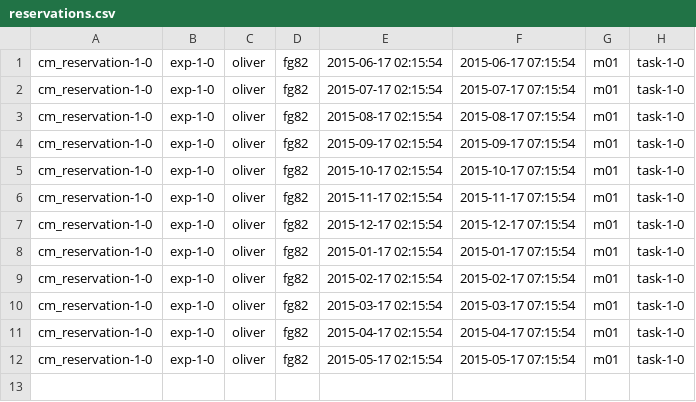
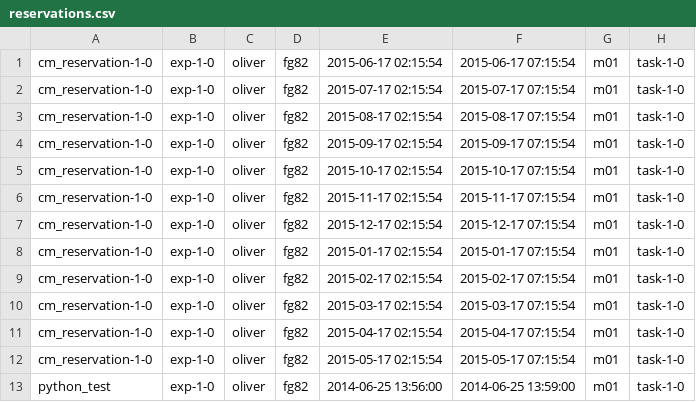
Before and after one commit to cloudmesh/reservation, a CSV file: reservation/reservations.csv, drawn as a sheet.

```diff
--- a/reservation/reservations.csv
+++ b/reservation/reservations.csv
@@ -12 +12,2 @@ cm_reservation-1-0,exp-1-0,oliver,fg82,"2015-04-17 02:15:54","2015-04-17 07:15:5
 cm_reservation-1-0,exp-1-0,oliver,fg82,"2015-05-17 02:15:54","2015-05-17 07:15:54",m01,task-1-0
+python_test,exp-1-0,oliver,fg82,"2014-06-25 13:56:00","2014-06-25 13:59:00",m01,task-1-0
```
Also changed, not shown: 6 other files.
